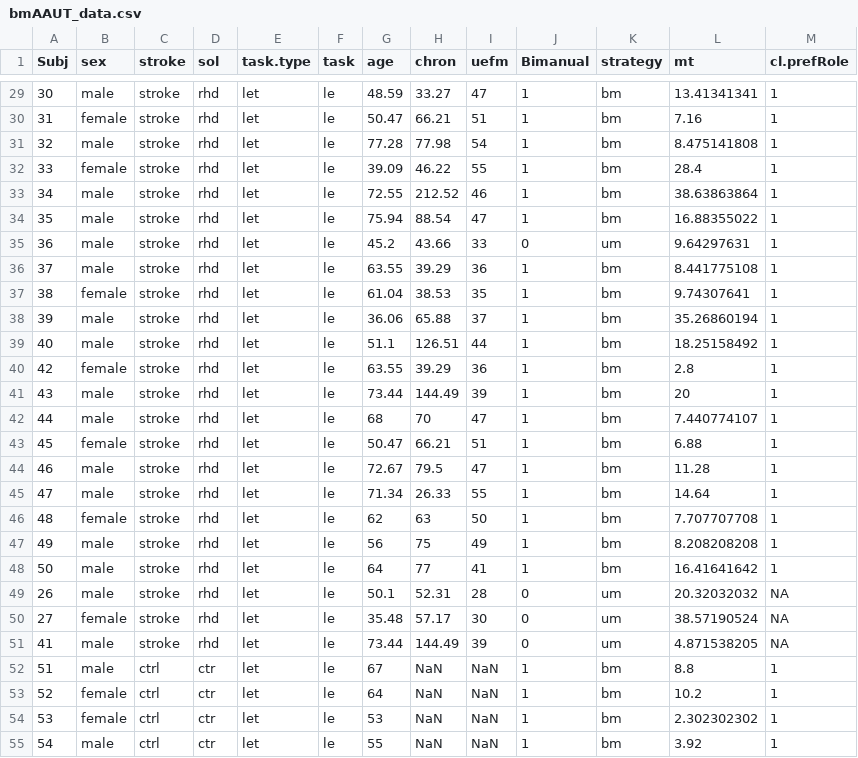
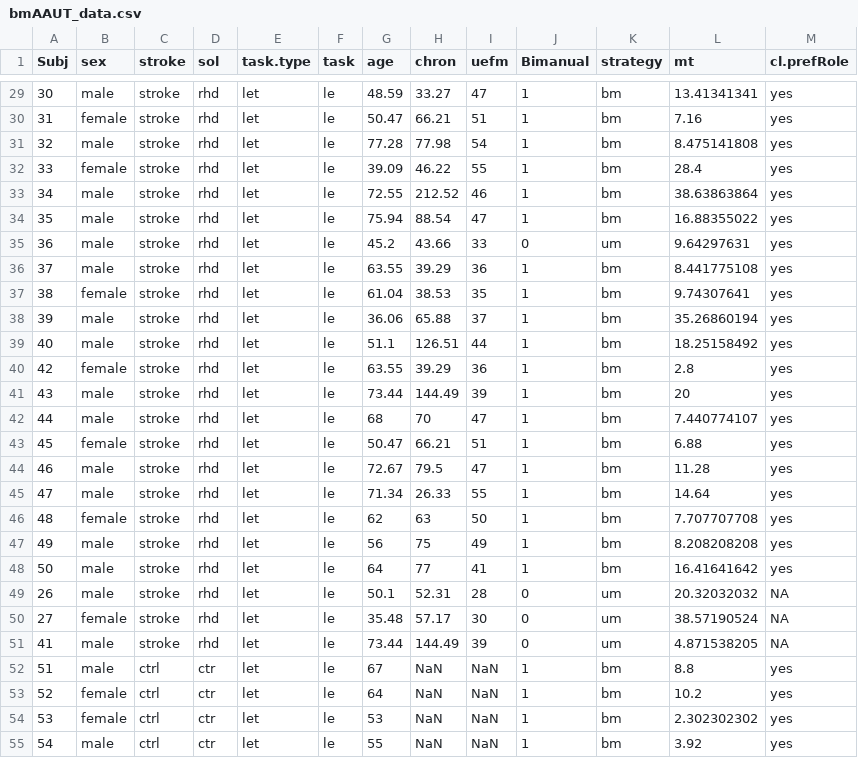
Before and after one commit to rinivarg/bmAAUT, a CSV file: bmAAUT_data.csv, drawn as a sheet; only a part is shown, gaps mark what is left out; the diff covers the shown part only.

```diff
--- a/bmAAUT_data.csv
+++ b/bmAAUT_data.csv
@@ -29,21 +29,21 @@ Subj,sex,stroke,sol,task.type,task,age,chron,uefm,Bimanual,strategy,mt,cl.prefRo
-30,male,stroke,rhd,let,le,48.59,33.27,47,1,bm,13.41341341,1
-31,female,stroke,rhd,let,le,50.47,66.21,51,1,bm,7.16,1
-32,male,stroke,rhd,let,le,77.28,77.98,54,1,bm,8.475141808,1
-33,female,stroke,rhd,let,le,39.09,46.22,55,1,bm,28.4,1
-34,male,stroke,rhd,let,le,72.55,212.52,46,1,bm,38.63863864,1
-35,male,stroke,rhd,let,le,75.94,88.54,47,1,bm,16.88355022,1
-36,male,stroke,rhd,let,le,45.2,43.66,33,0,um,9.64297631,1
-37,male,stroke,rhd,let,le,63.55,39.29,36,1,bm,8.441775108,1
-38,female,stroke,rhd,let,le,61.04,38.53,35,1,bm,9.74307641,1
-39,male,stroke,rhd,let,le,36.06,65.88,37,1,bm,35.26860194,1
-40,male,stroke,rhd,let,le,51.1,126.51,44,1,bm,18.25158492,1
-42,female,stroke,rhd,let,le,63.55,39.29,36,1,bm,2.8,1
-43,male,stroke,rhd,let,le,73.44,144.49,39,1,bm,20,1
-44,male,stroke,rhd,let,le,68,70,47,1,bm,7.440774107,1
-45,female,stroke,rhd,let,le,50.47,66.21,51,1,bm,6.88,1
-46,male,stroke,rhd,let,le,72.67,79.5,47,1,bm,11.28,1
-47,male,stroke,rhd,let,le,71.34,26.33,55,1,bm,14.64,1
-48,female,stroke,rhd,let,le,62,63,50,1,bm,7.707707708,1
-49,male,stroke,rhd,let,le,56,75,49,1,bm,8.208208208,1
-50,male,stroke,rhd,let,le,64,77,41,1,bm,16.41641642,1
+30,male,stroke,rhd,let,le,48.59,33.27,47,1,bm,13.41341341,yes
+31,female,stroke,rhd,let,le,50.47,66.21,51,1,bm,7.16,yes
+32,male,stroke,rhd,let,le,77.28,77.98,54,1,bm,8.475141808,yes
+33,female,stroke,rhd,let,le,39.09,46.22,55,1,bm,28.4,yes
+34,male,stroke,rhd,let,le,72.55,212.52,46,1,bm,38.63863864,yes
+35,male,stroke,rhd,let,le,75.94,88.54,47,1,bm,16.88355022,yes
+36,male,stroke,rhd,let,le,45.2,43.66,33,0,um,9.64297631,yes
+37,male,stroke,rhd,let,le,63.55,39.29,36,1,bm,8.441775108,yes
+38,female,stroke,rhd,let,le,61.04,38.53,35,1,bm,9.74307641,yes
+39,male,stroke,rhd,let,le,36.06,65.88,37,1,bm,35.26860194,yes
+40,male,stroke,rhd,let,le,51.1,126.51,44,1,bm,18.25158492,yes
+42,female,stroke,rhd,let,le,63.55,39.29,36,1,bm,2.8,yes
+43,male,stroke,rhd,let,le,73.44,144.49,39,1,bm,20,yes
+44,male,stroke,rhd,let,le,68,70,47,1,bm,7.440774107,yes
+45,female,stroke,rhd,let,le,50.47,66.21,51,1,bm,6.88,yes
+46,male,stroke,rhd,let,le,72.67,79.5,47,1,bm,11.28,yes
+47,male,stroke,rhd,let,le,71.34,26.33,55,1,bm,14.64,yes
+48,female,stroke,rhd,let,le,62,63,50,1,bm,7.707707708,yes
+49,male,stroke,rhd,let,le,56,75,49,1,bm,8.208208208,yes
+50,male,stroke,rhd,let,le,64,77,41,1,bm,16.41641642,yes
 26,male,stroke,rhd,let,le,50.1,52.31,28,0,um,20.32032032,NA
@@ -51,5 +51,5 @@ Subj,sex,stroke,sol,task.type,task,age,chron,uefm,Bimanual,strategy,mt,cl.prefRo
 41,male,stroke,rhd,let,le,73.44,144.49,39,0,um,4.871538205,NA
-51,male,ctrl,ctr,let,le,67,NaN,NaN,1,bm,8.8,1
-52,female,ctrl,ctr,let,le,64,NaN,NaN,1,bm,10.2,1
-53,female,ctrl,ctr,let,le,53,NaN,NaN,1,bm,2.302302302,1
-54,male,ctrl,ctr,let,le,55,NaN,NaN,1,bm,3.92,1
+51,male,ctrl,ctr,let,le,67,NaN,NaN,1,bm,8.8,yes
+52,female,ctrl,ctr,let,le,64,NaN,NaN,1,bm,10.2,yes
+53,female,ctrl,ctr,let,le,53,NaN,NaN,1,bm,2.302302302,yes
+54,male,ctrl,ctr,let,le,55,NaN,NaN,1,bm,3.92,yes
```
Also changed, not shown: 66 edited cells elsewhere in this file, 1 other file.
